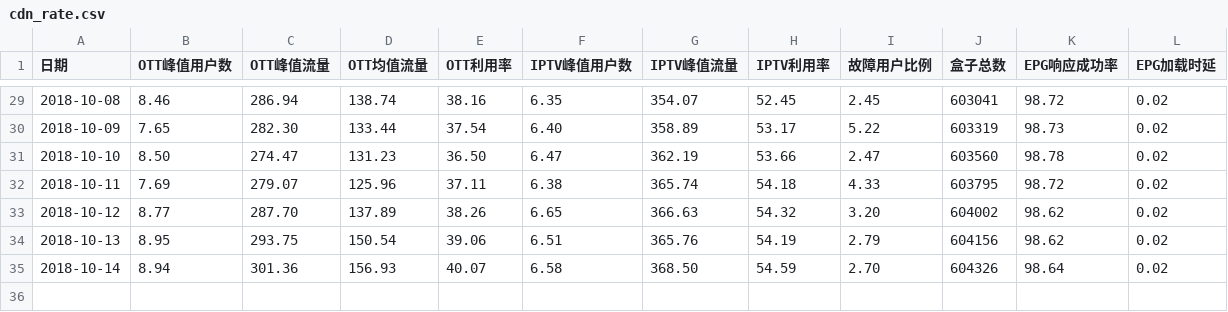
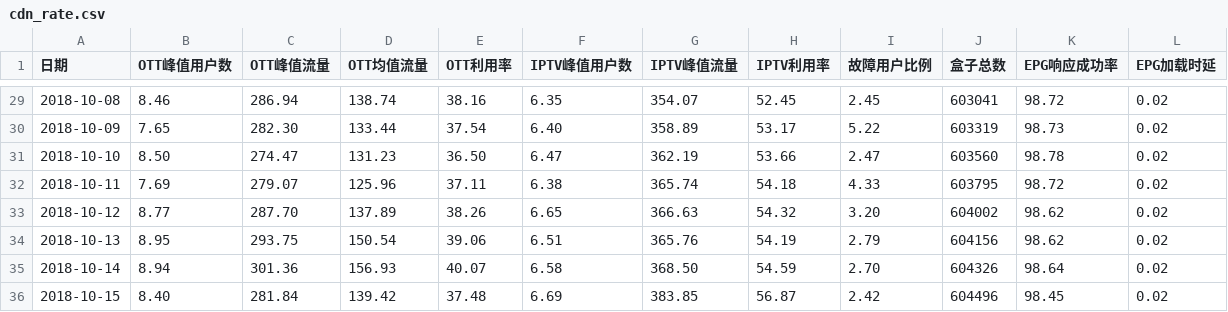
Before and after one commit to mtbdc-dy/LittlePrograms, a CSV file: web/webCrawler/cdn_rate.csv, drawn as a sheet; only a part is shown, gaps mark what is left out; the diff names each change by its address in the sheet, - before the commit and + after, or states it on an @@ line.

Commit message:
cdn rate update

```diff
--- a/web/webCrawler/cdn_rate.csv
+++ b/web/webCrawler/cdn_rate.csv
+row 36: 2018-10-15 | 8.40 | 281.84 | 139.42 | 37.48 | 6.69 | 383.85 | 56.87 | 2.42 | 604496 | 98.45 | 0.02
```
Also changed, not shown: 1 other file.
